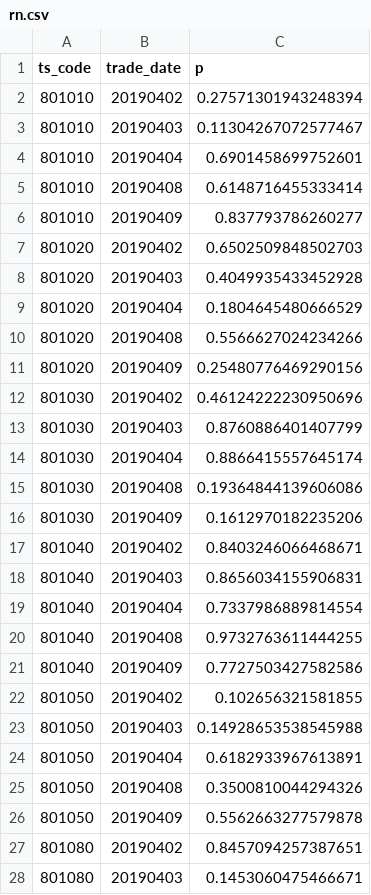
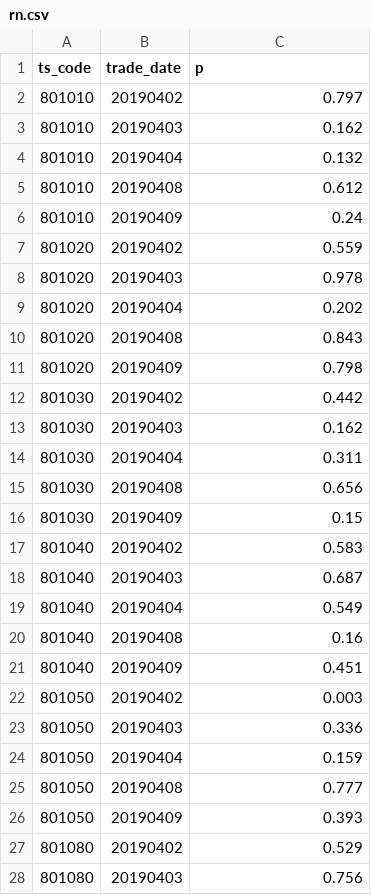
Before and after one commit to yanqiangmiffy/Ashare-Industry-Trends, a CSV file: rn.csv, drawn as a sheet; only a part is shown; the diff covers the shown part only.

```diff
--- a/rn.csv
+++ b/rn.csv
@@ -1,28 +1,28 @@
 ts_code,trade_date,p
-801010,20190402,0.27571301943248394
-801010,20190403,0.11304267072577467
-801010,20190404,0.6901458699752601
-801010,20190408,0.6148716455333414
-801010,20190409,0.837793786260277
-801020,20190402,0.6502509848502703
-801020,20190403,0.4049935433452928
-801020,20190404,0.1804645480666529
-801020,20190408,0.5566627024234266
-801020,20190409,0.25480776469290156
-801030,20190402,0.46124222230950696
-801030,20190403,0.8760886401407799
-801030,20190404,0.8866415557645174
-801030,20190408,0.19364844139606086
-801030,20190409,0.1612970182235206
-801040,20190402,0.8403246066468671
-801040,20190403,0.8656034155906831
-801040,20190404,0.7337986889814554
-801040,20190408,0.9732763611444255
-801040,20190409,0.7727503427582586
-801050,20190402,0.102656321581855
-801050,20190403,0.14928653538545988
-801050,20190404,0.6182933967613891
-801050,20190408,0.3500810044294326
-801050,20190409,0.5562663277579878
-801080,20190402,0.8457094257387651
-801080,20190403,0.1453060475466671
+801010,20190402,0.797
+801010,20190403,0.162
+801010,20190404,0.132
+801010,20190408,0.612
+801010,20190409,0.24
+801020,20190402,0.559
+801020,20190403,0.978
+801020,20190404,0.202
+801020,20190408,0.843
+801020,20190409,0.798
+801030,20190402,0.442
+801030,20190403,0.162
+801030,20190404,0.311
+801030,20190408,0.656
+801030,20190409,0.15
+801040,20190402,0.583
+801040,20190403,0.687
+801040,20190404,0.549
+801040,20190408,0.16
+801040,20190409,0.451
+801050,20190402,0.003
+801050,20190403,0.336
+801050,20190404,0.159
+801050,20190408,0.777
+801050,20190409,0.393
+801080,20190402,0.529
+801080,20190403,0.756
```
Also changed, not shown: 143 edited cells elsewhere in this file, 2 other files.
